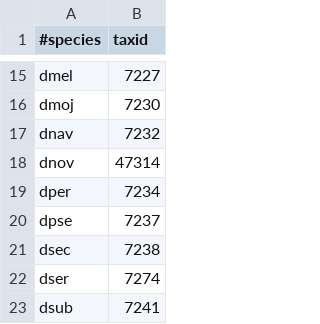
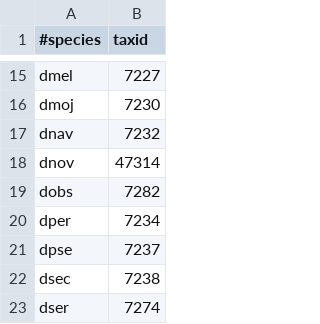
Before and after one commit to marcsingleton/orthology_inference2023, a TSV file: analysis/ortho_cluster3/hsp_stats/params.tsv, drawn as a sheet; only a part is shown, gaps mark what is left out; the shorter side is filled out with more unchanged rows.

Commit message:
Added D. obscura to clustering

```diff
--- a/analysis/ortho_cluster3/hsp_stats/params.tsv
+++ b/analysis/ortho_cluster3/hsp_stats/params.tsv
@@ -18,2 +18,3 @@ dnav	7232
 dnov	47314
+dobs	7282
 dper	7234
```
Also changed, not shown: 20 other files.
